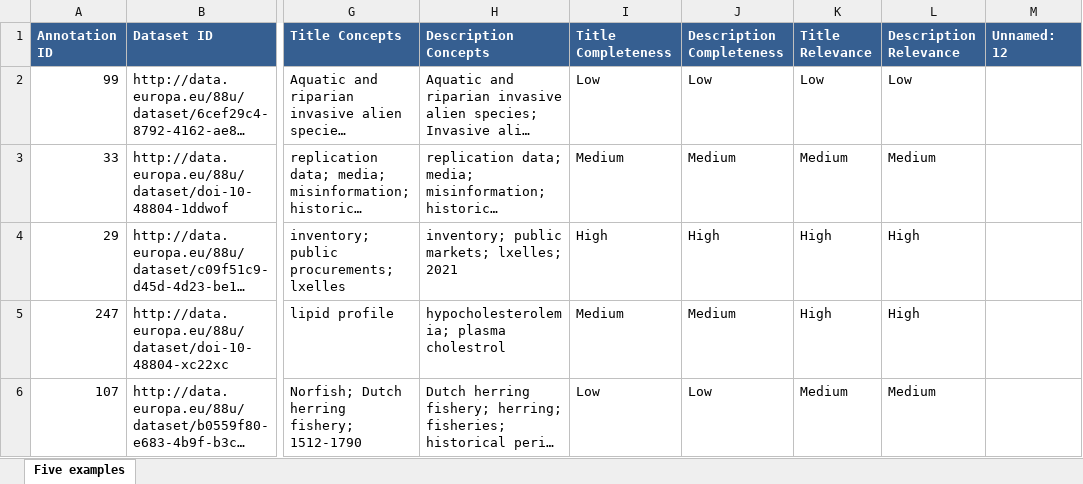
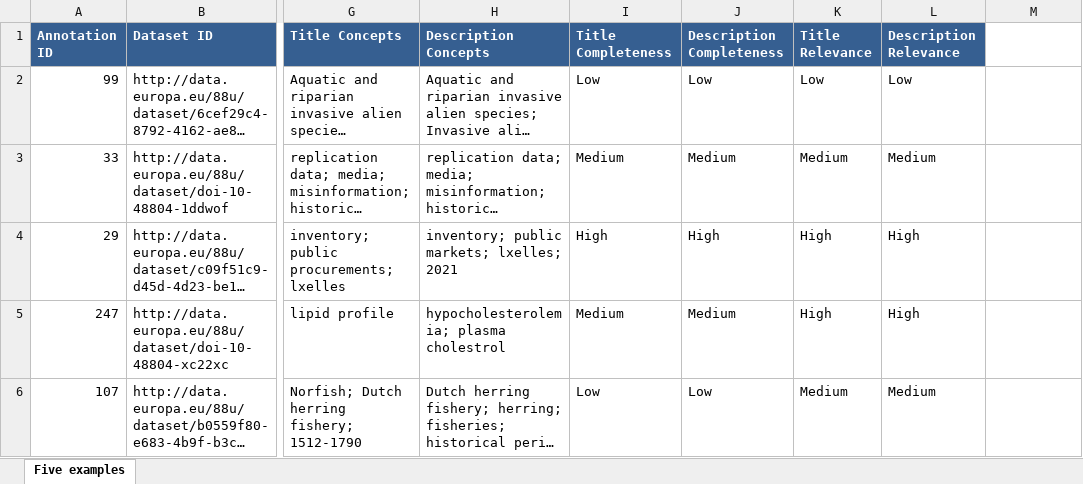
Before and after one commit to uliege-dre-lab/keyword_quality_annotation, an Excel workbook: Data/five_random_annotated_dataset_examples.xlsx, sheet Five examples, drawn as a sheet; only a part is shown, gaps mark what is left out; long unchanged cells end in …; values as stored, in another font and other column widths than the file's, no borders; the diff names each change by its address in the sheet, - before the commit and + after, or states it on an @@ line.

Commit message:
Add files via upload

```diff
--- a/Data/five_random_annotated_dataset_examples.xlsx (sheet Five examples)
+++ b/Data/five_random_annotated_dataset_examples.xlsx (sheet Five examples)
-M1: Unnamed: 12
+M1: (empty)
-M1 fill: #365F91
+M1 fill: none
```
